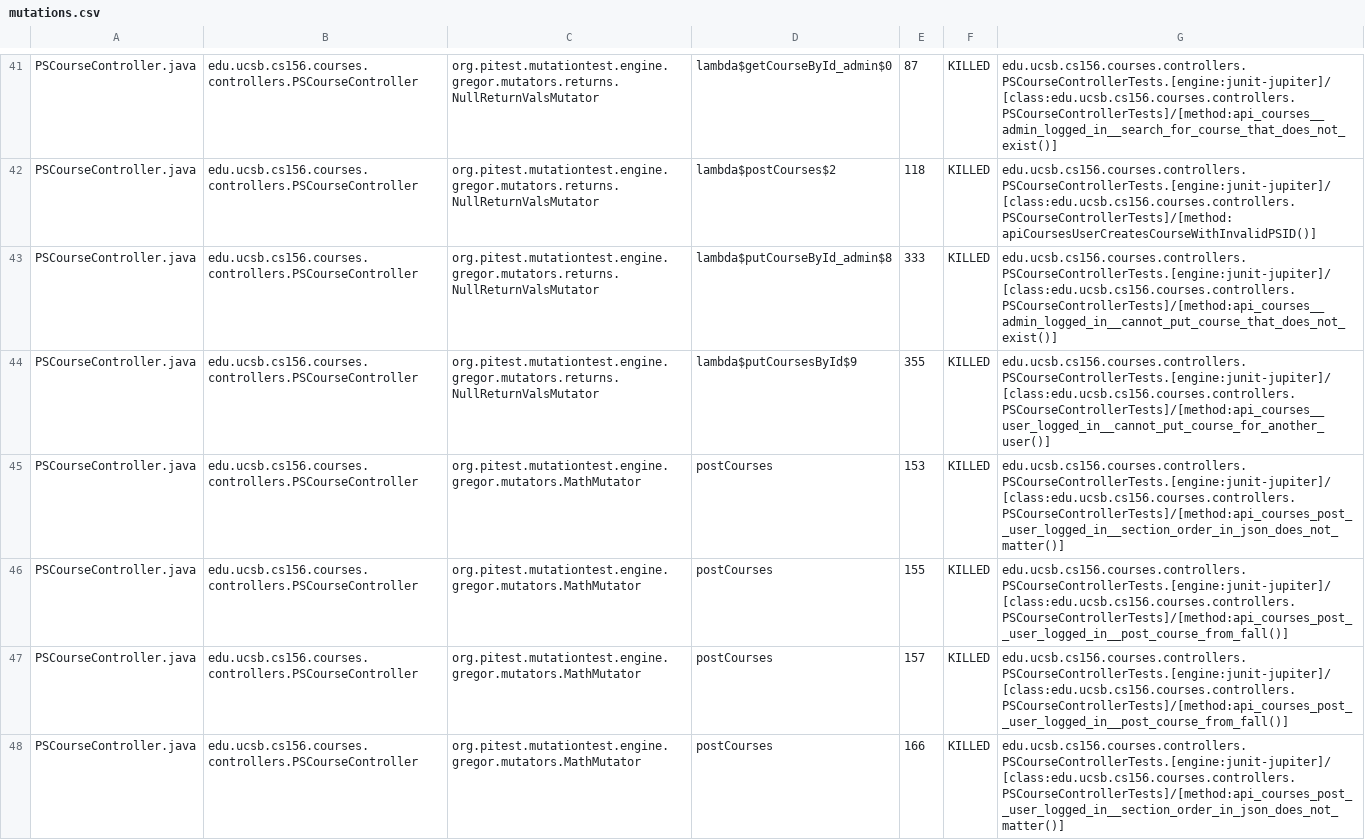
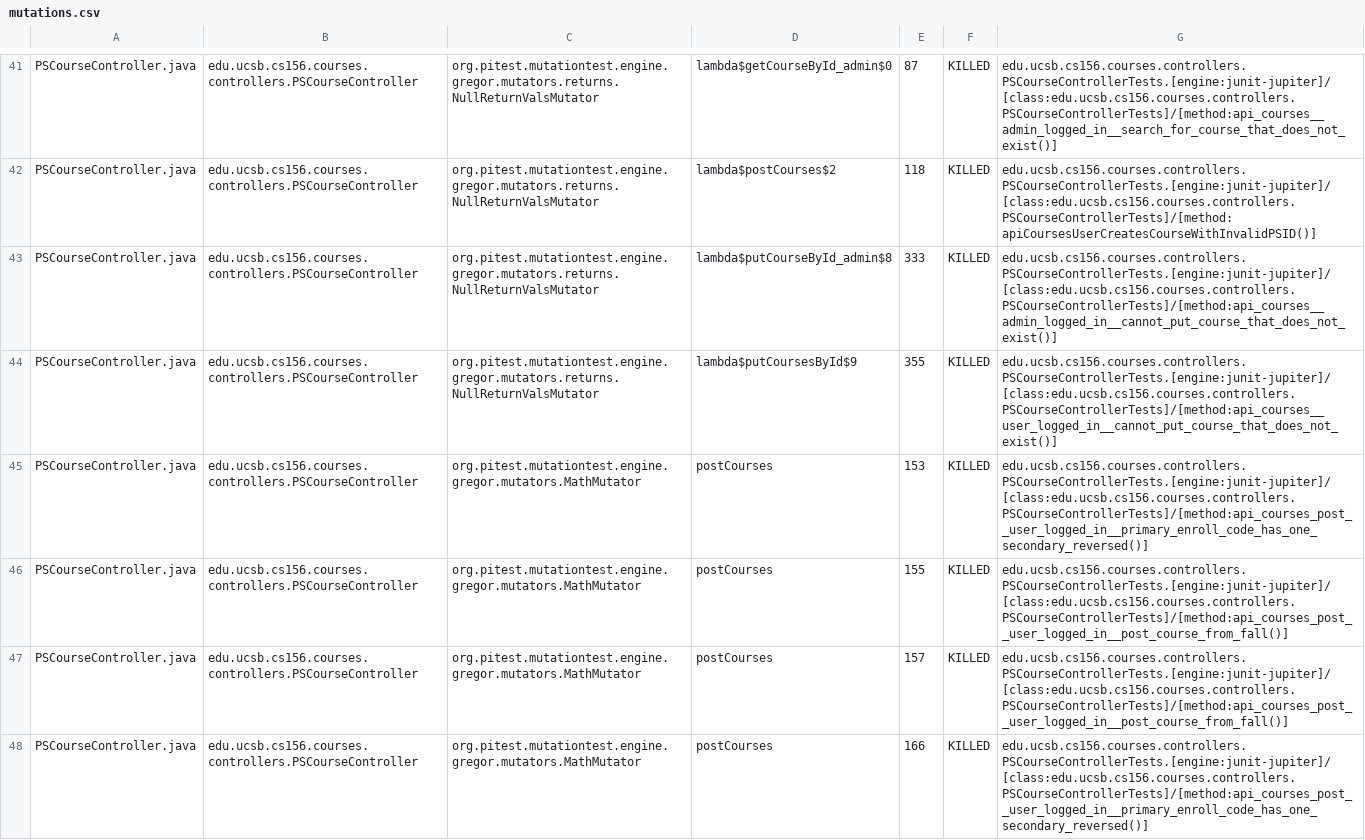
Before and after one commit to ucsb-cs156-w24/proj-courses-w24-5pm-3, a CSV file: prs/29/pitest/mutations.csv, drawn as a sheet; only a part is shown, gaps mark what is left out; the diff covers the shown part only.

Commit message:
Deploying to gh-pages from @ ucsb-cs156-w24/proj-courses-w24-5pm-3@f940ba2d2b9a28e647843d21478e52cdbe29a5f4 🚀

```diff
--- a/prs/29/pitest/mutations.csv
+++ b/prs/29/pitest/mutations.csv
@@ -43,6 +43,6 @@ PSCourseController.java,edu.ucsb.cs156.courses.controllers.PSCourseController,or
 PSCourseController.java,edu.ucsb.cs156.courses.controllers.PSCourseController,org.pitest.mutationtest.engine.gregor.mutators.returns.NullReturnValsMutator,lambda$putCourseById_admin$8,333,KILLED,edu.ucsb.cs156.courses.controllers.PSCourseControllerTests.[engine:junit-jupiter]/[class:edu.ucsb.cs156.courses.controllers.PSCourseControllerTests]/[method:api_courses__admin_logged_in__cannot_put_course_that_does_not_exist()]
-PSCourseController.java,edu.ucsb.cs156.courses.controllers.PSCourseController,org.pitest.mutationtest.engine.gregor.mutators.returns.NullReturnValsMutator,lambda$putCoursesById$9,355,KILLED,edu.ucsb.cs156.courses.controllers.PSCourseControllerTests.[engine:junit-jupiter]/[class:edu.ucsb.cs156.courses.controllers.PSCourseControllerTests]/[method:api_courses__user_logged_in__cannot_put_course_for_another_user()]
-PSCourseController.java,edu.ucsb.cs156.courses.controllers.PSCourseController,org.pitest.mutationtest.engine.gregor.mutators.MathMutator,postCourses,153,KILLED,edu.ucsb.cs156.courses.controllers.PSCourseControllerTests.[engine:junit-jupiter]/[class:edu.ucsb.cs156.courses.controllers.PSCourseControllerTests]/[method:api_courses_post__user_logged_in__section_order_in_json_does_not_matter()]
+PSCourseController.java,edu.ucsb.cs156.courses.controllers.PSCourseController,org.pitest.mutationtest.engine.gregor.mutators.returns.NullReturnValsMutator,lambda$putCoursesById$9,355,KILLED,edu.ucsb.cs156.courses.controllers.PSCourseControllerTests.[engine:junit-jupiter]/[class:edu.ucsb.cs156.courses.controllers.PSCourseControllerTests]/[method:api_courses__user_logged_in__cannot_put_course_that_does_not_exist()]
+PSCourseController.java,edu.ucsb.cs156.courses.controllers.PSCourseController,org.pitest.mutationtest.engine.gregor.mutators.MathMutator,postCourses,153,KILLED,edu.ucsb.cs156.courses.controllers.PSCourseControllerTests.[engine:junit-jupiter]/[class:edu.ucsb.cs156.courses.controllers.PSCourseControllerTests]/[method:api_courses_post__user_logged_in__primary_enroll_code_has_one_secondary_reversed()]
 PSCourseController.java,edu.ucsb.cs156.courses.controllers.PSCourseController,org.pitest.mutationtest.engine.gregor.mutators.MathMutator,postCourses,155,KILLED,edu.ucsb.cs156.courses.controllers.PSCourseControllerTests.[engine:junit-jupiter]/[class:edu.ucsb.cs156.courses.controllers.PSCourseControllerTests]/[method:api_courses_post__user_logged_in__post_course_from_fall()]
 PSCourseController.java,edu.ucsb.cs156.courses.controllers.PSCourseController,org.pitest.mutationtest.engine.gregor.mutators.MathMutator,postCourses,157,KILLED,edu.ucsb.cs156.courses.controllers.PSCourseControllerTests.[engine:junit-jupiter]/[class:edu.ucsb.cs156.courses.controllers.PSCourseControllerTests]/[method:api_courses_post__user_logged_in__post_course_from_fall()]
-PSCourseController.java,edu.ucsb.cs156.courses.controllers.PSCourseController,org.pitest.mutationtest.engine.gregor.mutators.MathMutator,postCourses,166,KILLED,edu.ucsb.cs156.courses.controllers.PSCourseControllerTests.[engine:junit-jupiter]/[class:edu.ucsb.cs156.courses.controllers.PSCourseControllerTests]/[method:api_courses_post__user_logged_in__section_order_in_json_does_not_matter()]
+PSCourseController.java,edu.ucsb.cs156.courses.controllers.PSCourseController,org.pitest.mutationtest.engine.gregor.mutators.MathMutator,postCourses,166,KILLED,edu.ucsb.cs156.courses.controllers.PSCourseControllerTests.[engine:junit-jupiter]/[class:edu.ucsb.cs156.courses.controllers.PSCourseControllerTests]/[method:api_courses_post__user_logged_in__primary_enroll_code_has_one_secondary_reversed()]
```
Also changed, not shown: 89 edited cells elsewhere in this file, 39 other files.
